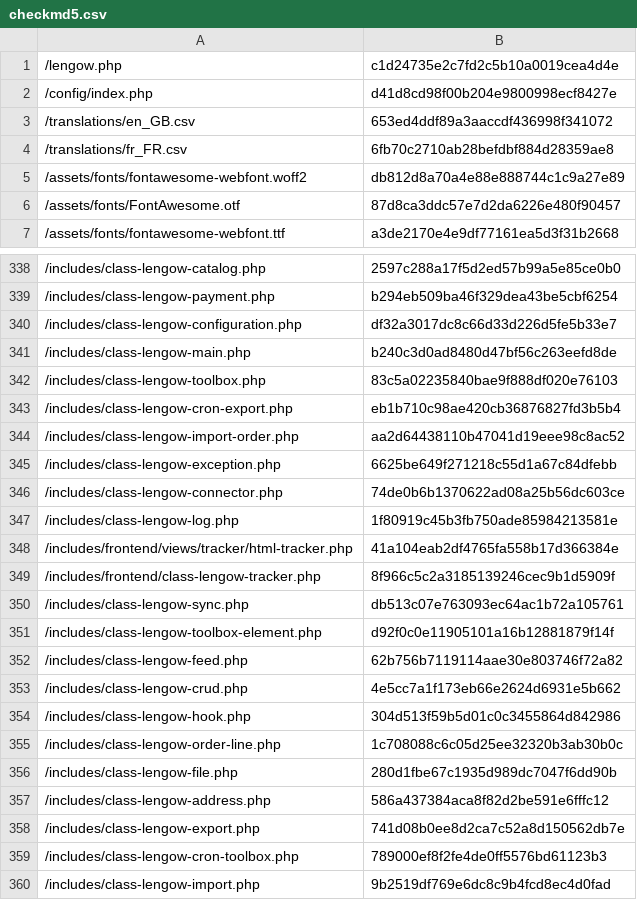
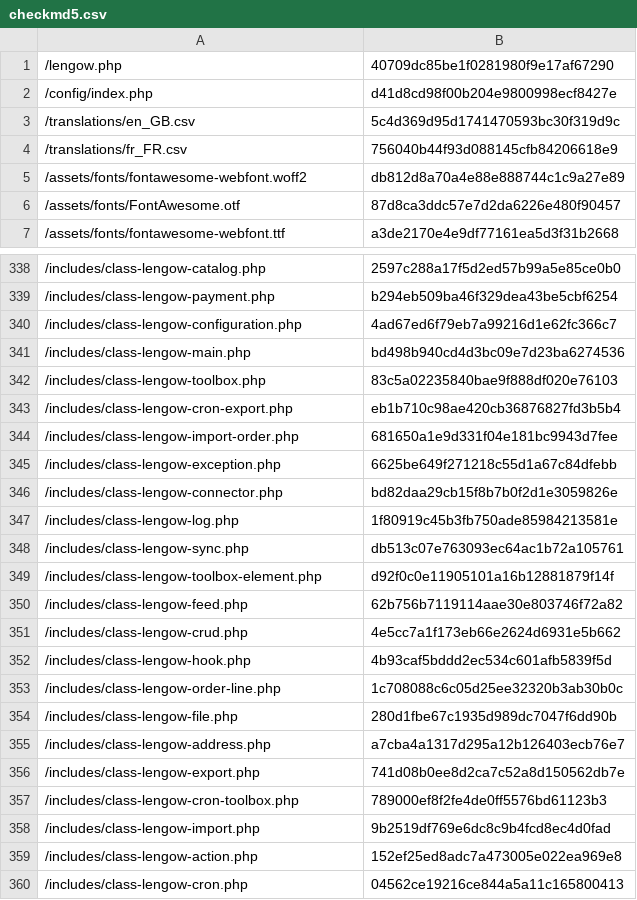
Before and after one commit to lengow/plugin-woocommerce, a CSV file: config/checkmd5.csv, drawn as a sheet; only a part is shown, gaps mark what is left out; the shorter side is filled out with more unchanged rows; the diff covers the shown part only.

```diff
--- a/config/checkmd5.csv
+++ b/config/checkmd5.csv
@@ -1,5 +1,5 @@
-/lengow.php|c1d24735e2c7fd2c5b10a0019cea4d4e
+/lengow.php|40709dc85be1f0281980f9e17af67290
 /config/index.php|d41d8cd98f00b204e9800998ecf8427e
-/translations/en_GB.csv|653ed4ddf89a3aaccdf436998f341072
-/translations/fr_FR.csv|6fb70c2710ab28befdbf884d28359ae8
+/translations/en_GB.csv|5c4d369d95d1741470593bc30f319d9c
+/translations/fr_FR.csv|756040b44f93d088145cfb84206618e9
 /assets/fonts/fontawesome-webfont.woff2|db812d8a70a4e88e888744c1c9a27e89
@@ -339,12 +339,10 @@
 /includes/class-lengow-payment.php|b294eb509ba46f329dea43be5cbf6254
-/includes/class-lengow-configuration.php|df32a3017dc8c66d33d226d5fe5b33e7
-/includes/class-lengow-main.php|b240c3d0ad8480d47bf56c263eefd8de
+/includes/class-lengow-configuration.php|4ad67ed6f79eb7a99216d1e62fc366c7
+/includes/class-lengow-main.php|bd498b940cd4d3bc09e7d23ba6274536
 /includes/class-lengow-toolbox.php|83c5a02235840bae9f888df020e76103
 /includes/class-lengow-cron-export.php|eb1b710c98ae420cb36876827fd3b5b4
-/includes/class-lengow-import-order.php|aa2d64438110b47041d19eee98c8ac52
+/includes/class-lengow-import-order.php|681650a1e9d331f04e181bc9943d7fee
 /includes/class-lengow-exception.php|6625be649f271218c55d1a67c84dfebb
-/includes/class-lengow-connector.php|74de0b6b1370622ad08a25b56dc603ce
+/includes/class-lengow-connector.php|bd82daa29cb15f8b7b0f2d1e3059826e
 /includes/class-lengow-log.php|1f80919c45b3fb750ade85984213581e
-/includes/frontend/views/tracker/html-tracker.php|41a104eab2df4765fa558b17d366384e
-/includes/frontend/class-lengow-tracker.php|8f966c5c2a3185139246cec9b1d5909f
 /includes/class-lengow-sync.php|db513c07e763093ec64ac1b72a105761
@@ -353,6 +351,6 @@
 /includes/class-lengow-crud.php|4e5cc7a1f173eb66e2624d6931e5b662
-/includes/class-lengow-hook.php|304d513f59b5d01c0c3455864d842986
+/includes/class-lengow-hook.php|4b93caf5bddd2ec534c601afb5839f5d
 /includes/class-lengow-order-line.php|1c708088c6c05d25ee32320b3ab30b0c
 /includes/class-lengow-file.php|280d1fbe67c1935d989dc7047f6dd90b
-/includes/class-lengow-address.php|586a437384aca8f82d2be591e6fffc12
+/includes/class-lengow-address.php|a7cba4a1317d295a12b126403ecb76e7
 /includes/class-lengow-export.php|741d08b0ee8d2ca7c52a8d150562db7e
```
Also changed, not shown: 4 edited cells elsewhere in this file, 5 other files.
